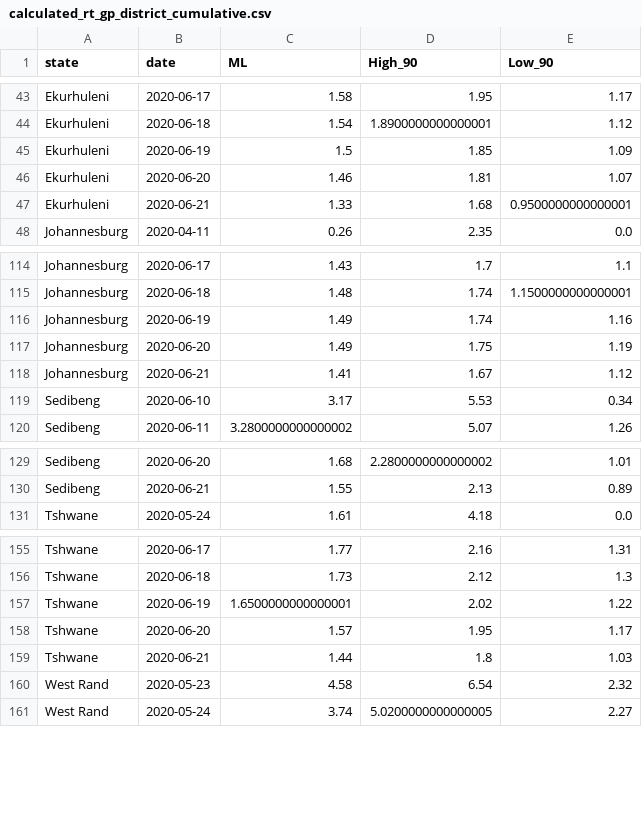
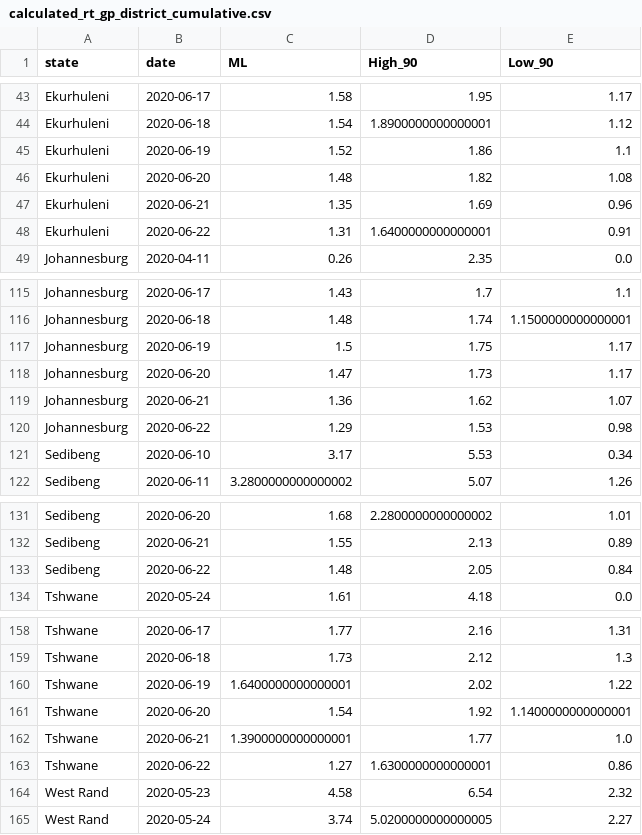
Before and after one commit to nikrich/covid19za, a CSV file: data/calc/calculated_rt_gp_district_cumulative.csv, drawn as a sheet; only a part is shown, gaps mark what is left out; the diff covers the shown part only.

```diff
--- a/data/calc/calculated_rt_gp_district_cumulative.csv
+++ b/data/calc/calculated_rt_gp_district_cumulative.csv
@@ -44,5 +44,6 @@ Ekurhuleni,2020-06-17,1.58,1.95,1.17
 Ekurhuleni,2020-06-18,1.54,1.8900000000000001,1.12
-Ekurhuleni,2020-06-19,1.5,1.85,1.09
-Ekurhuleni,2020-06-20,1.46,1.81,1.07
-Ekurhuleni,2020-06-21,1.33,1.68,0.9500000000000001
+Ekurhuleni,2020-06-19,1.52,1.86,1.1
+Ekurhuleni,2020-06-20,1.48,1.82,1.08
+Ekurhuleni,2020-06-21,1.35,1.69,0.96
+Ekurhuleni,2020-06-22,1.31,1.6400000000000001,0.91
 Johannesburg,2020-04-11,0.26,2.35,0.0
@@ -115,5 +116,6 @@ Johannesburg,2020-06-17,1.43,1.7,1.1
 Johannesburg,2020-06-18,1.48,1.74,1.1500000000000001
-Johannesburg,2020-06-19,1.49,1.74,1.16
-Johannesburg,2020-06-20,1.49,1.75,1.19
-Johannesburg,2020-06-21,1.41,1.67,1.12
+Johannesburg,2020-06-19,1.5,1.75,1.17
+Johannesburg,2020-06-20,1.47,1.73,1.17
+Johannesburg,2020-06-21,1.36,1.62,1.07
+Johannesburg,2020-06-22,1.29,1.53,0.98
 Sedibeng,2020-06-10,3.17,5.53,0.34
@@ -130,2 +132,3 @@ Sedibeng,2020-06-20,1.68,2.2800000000000002,1.01
 Sedibeng,2020-06-21,1.55,2.13,0.89
+Sedibeng,2020-06-22,1.48,2.05,0.84
 Tshwane,2020-05-24,1.61,4.18,0.0
@@ -156,5 +159,6 @@ Tshwane,2020-06-17,1.77,2.16,1.31
 Tshwane,2020-06-18,1.73,2.12,1.3
-Tshwane,2020-06-19,1.6500000000000001,2.02,1.22
-Tshwane,2020-06-20,1.57,1.95,1.17
-Tshwane,2020-06-21,1.44,1.8,1.03
+Tshwane,2020-06-19,1.6400000000000001,2.02,1.22
+Tshwane,2020-06-20,1.54,1.92,1.1400000000000001
+Tshwane,2020-06-21,1.3900000000000001,1.77,1.0
+Tshwane,2020-06-22,1.27,1.6300000000000001,0.86
 West Rand,2020-05-23,4.58,6.54,2.32
```
Also changed, not shown: 1 added row and 7 edited cells elsewhere in this file, data/calc/calculated_rt_sa_provincial_cumulative.csv.
